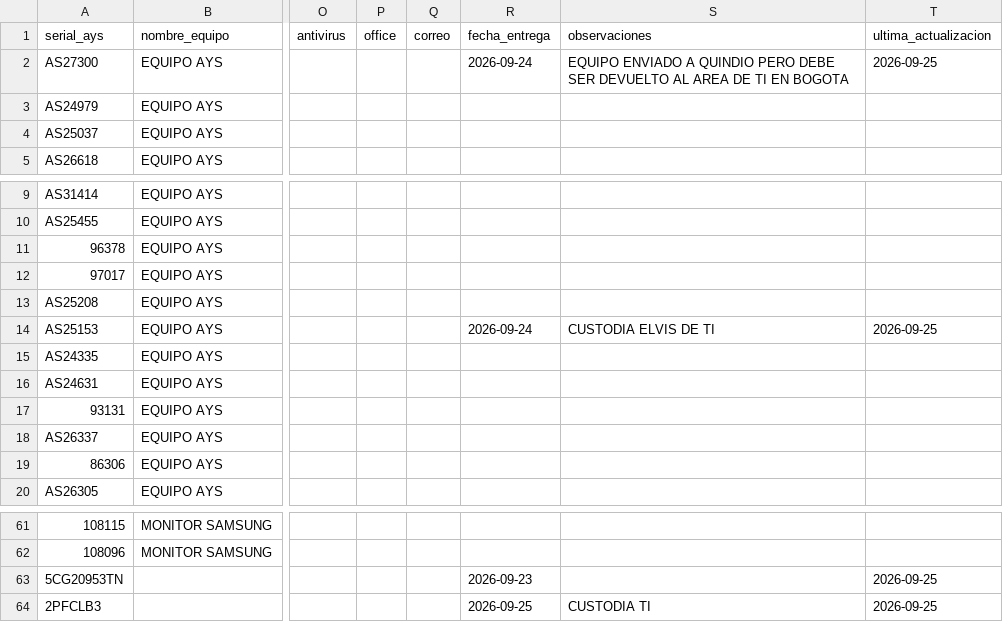
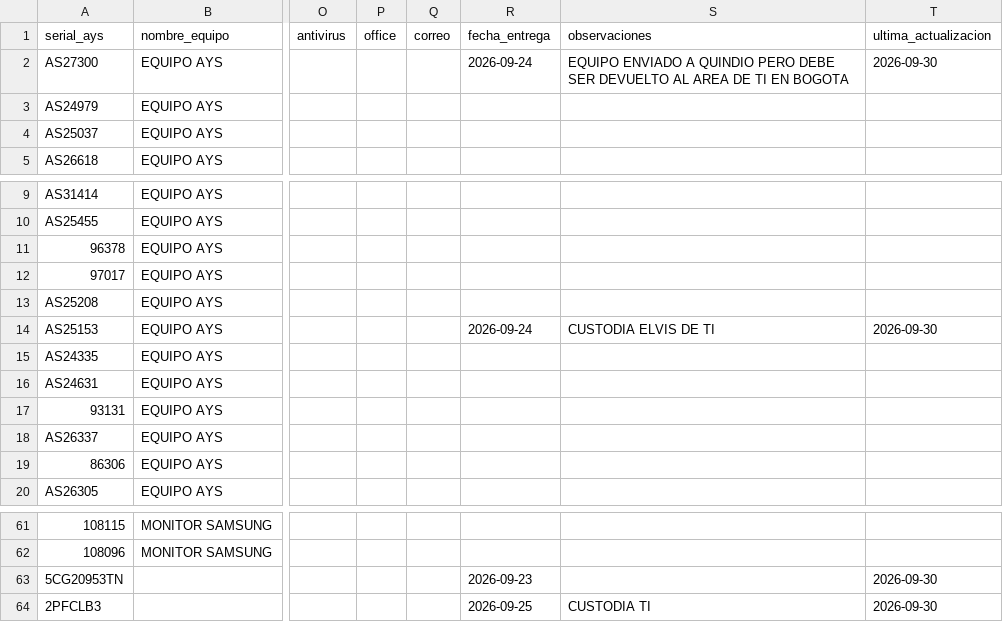
Before and after one commit to soporteti-beep/Inventario-Servialco, a CSV file: AYS-Servialco/ays-servialco.csv, drawn as a sheet; only a part is shown, gaps mark what is left out; the diff names each change by its address in the sheet, - before the commit and + after, or states it on an @@ line.

```diff
--- a/AYS-Servialco/ays-servialco.csv
+++ b/AYS-Servialco/ays-servialco.csv
-T2 (ultima_actualizacion): 2026-09-25
+T2 (ultima_actualizacion): 2026-09-30
-T14 (ultima_actualizacion): 2026-09-25
+T14 (ultima_actualizacion): 2026-09-30
-T63:T64 (ultima_actualizacion): 2026-09-25
+T63:T64 (ultima_actualizacion): 2026-09-30
```
Also changed, not shown: Servialco/servialco.csv, UNICAT/unicat.csv.
